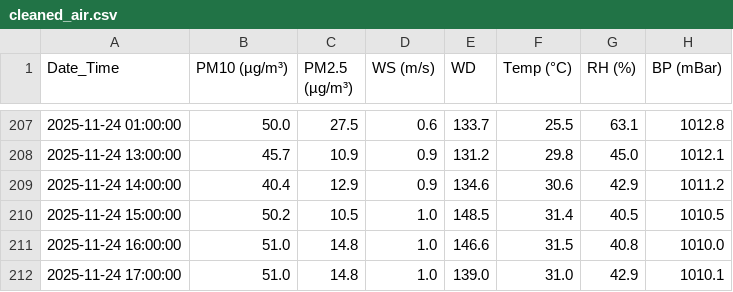
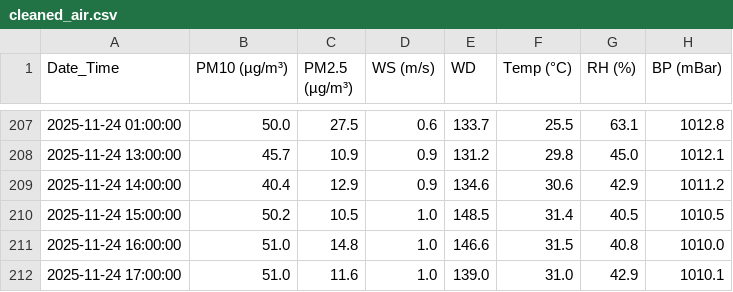
Before and after one commit to watcharin28/DSDEPM2_5, a CSV file: data/staging/cleaned_air.csv, drawn as a sheet; only a part is shown, gaps mark what is left out.

```diff
--- a/data/staging/cleaned_air.csv
+++ b/data/staging/cleaned_air.csv
@@ -211,2 +211,2 @@
 2025-11-24 16:00:00,51.0,14.8,1.0,146.6,31.5,40.8,1010.0
-2025-11-24 17:00:00,51.0,14.8,1.0,139.0,31.0,42.9,1010.1
+2025-11-24 17:00:00,51.0,11.6,1.0,139.0,31.0,42.9,1010.1
```
Also changed, not shown: data/staging/formatted_air.csv, data/staging/raw_airbkk.csv, 2 other files.
